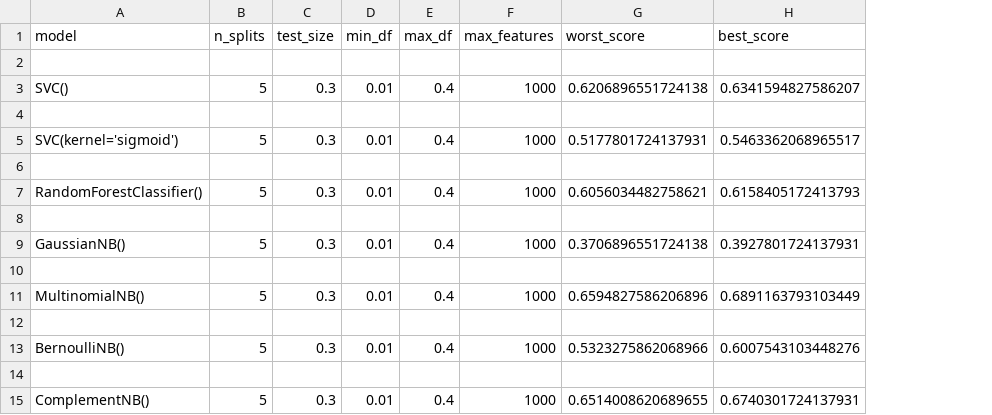
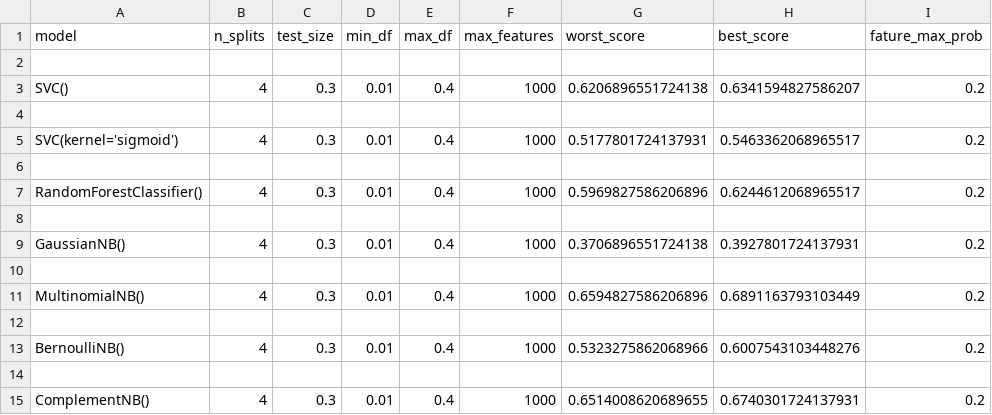
Before and after one commit to EP-coode/SztuczIntel, a CSV file: Temat4/results/training_model.csv, drawn as a sheet; the diff names each change by its address in the sheet, - before the commit and + after, or states it on an @@ line.

```diff
--- a/Temat4/results/training_model.csv
+++ b/Temat4/results/training_model.csv
+column I (fature_max_prob), rows 3-15: 0.2 |  | 0.2 |  | 0.2 |  | 0.2 |  | 0.2 |  | 0.2 |  | 0.2
-B3 (n_splits): 5
+B3 (n_splits): 4
-B5 (n_splits): 5
+B5 (n_splits): 4
-B7 (n_splits): 5
+B7 (n_splits): 4
-G7 (worst_score): 0.6056034482758621
+G7 (worst_score): 0.5969827586206896
-H7 (best_score): 0.6158405172413793
+H7 (best_score): 0.6244612068965517
-B9 (n_splits): 5
+B9 (n_splits): 4
-B11 (n_splits): 5
+B11 (n_splits): 4
-B13 (n_splits): 5
+B13 (n_splits): 4
-B15 (n_splits): 5
+B15 (n_splits): 4
```
Also changed, not shown: Temat4/results/features_count.csv, 4 other files.
